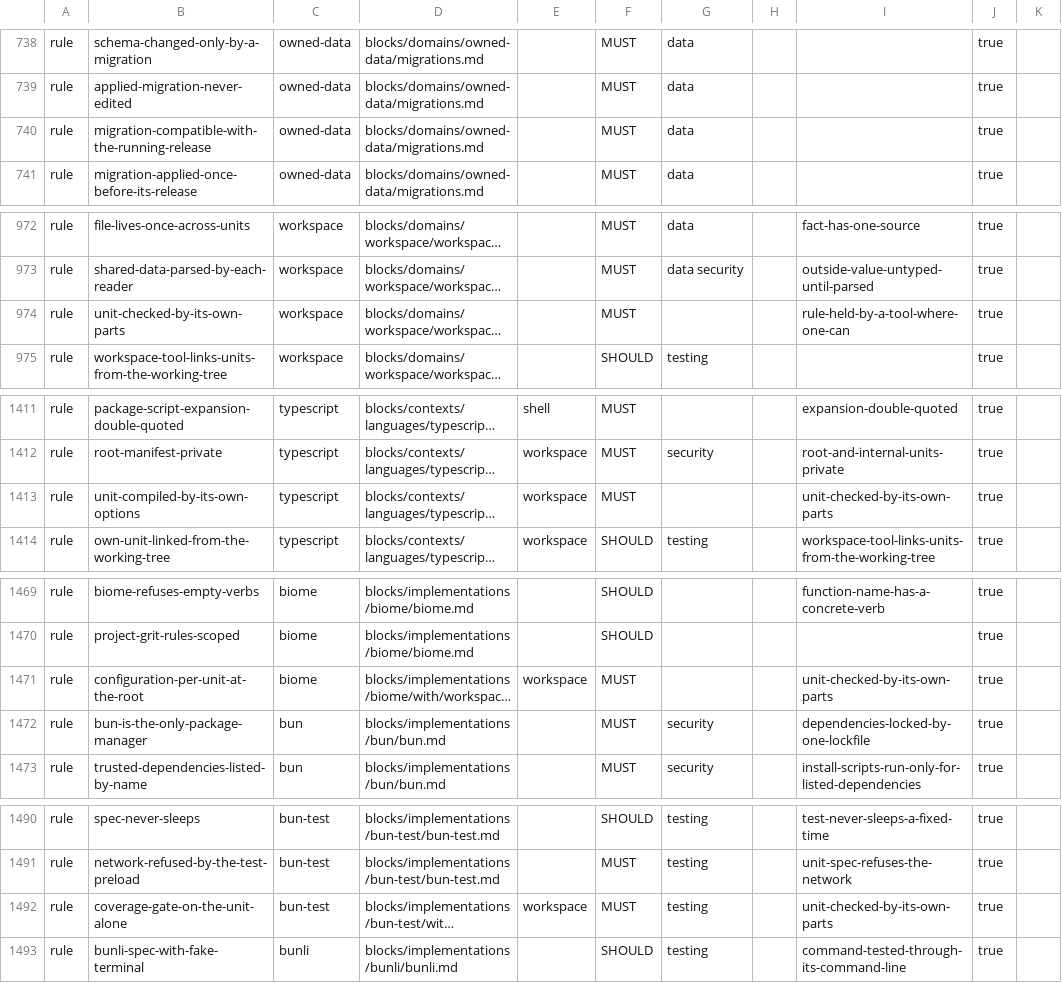
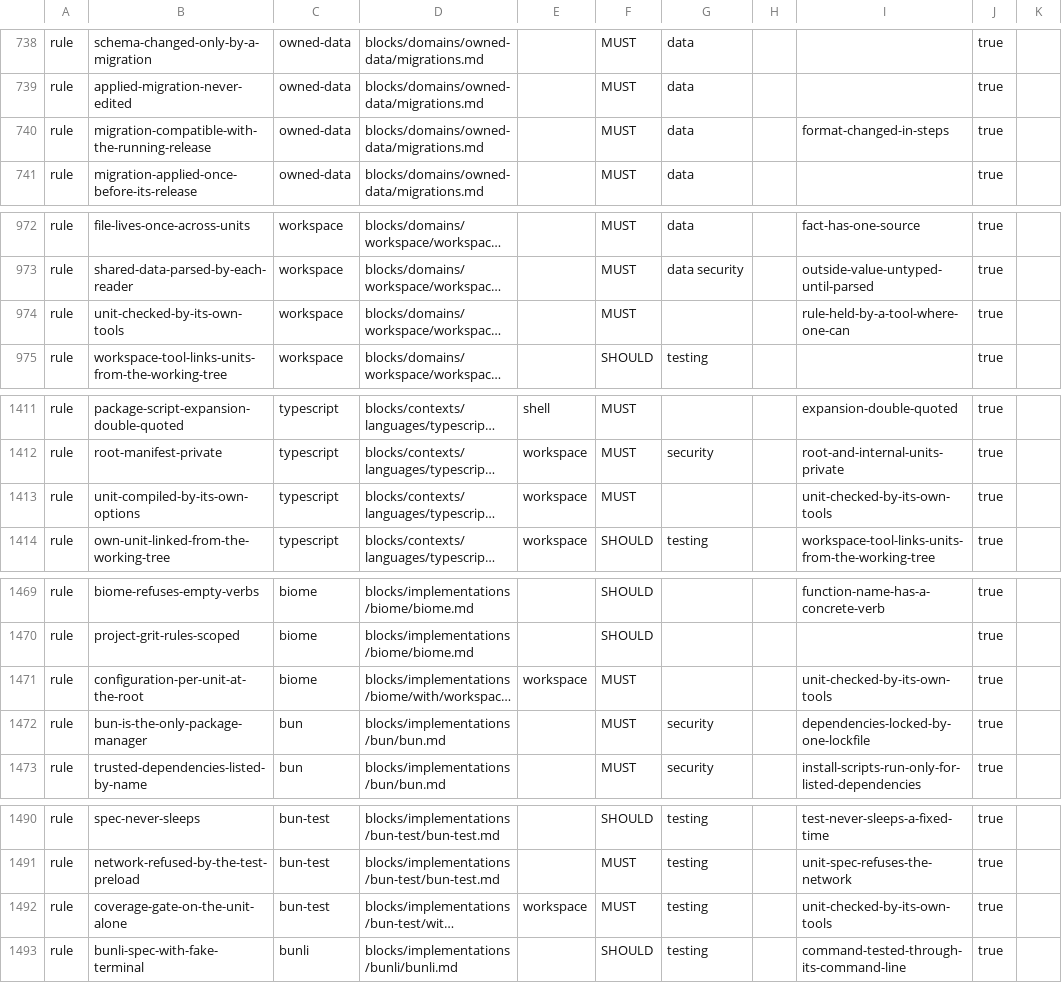
Before and after one commit to droneey/constitution, a TSV file: digests/index.tsv, drawn as a sheet; only a part is shown, gaps mark what is left out; long unchanged cells end in …; the diff covers the shown part only; the diff names each change by its address in the sheet, - before the commit and + after, or states it on an @@ line.

```diff
--- a/digests/index.tsv
+++ b/digests/index.tsv
-I740: (empty)
+I740: format-changed-in-steps
-B974: unit-checked-by-its-own-parts
+B974: unit-checked-by-its-own-tools
-I1413: unit-checked-by-its-own-parts
+I1413: unit-checked-by-its-own-tools
-I1471: unit-checked-by-its-own-parts
+I1471: unit-checked-by-its-own-tools
-I1492: unit-checked-by-its-own-parts
+I1492: unit-checked-by-its-own-tools
```
Also changed, not shown: 2 edited cells elsewhere in this file, 20 other files.
